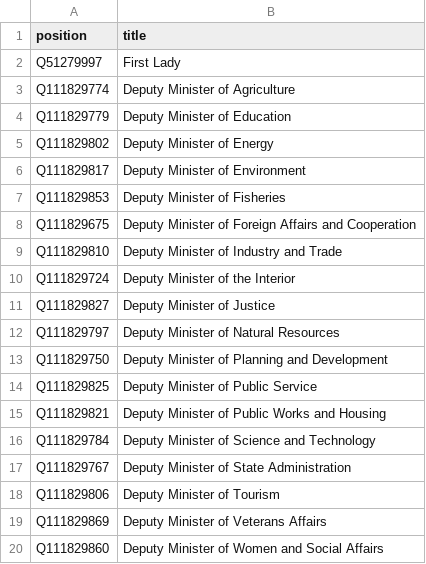
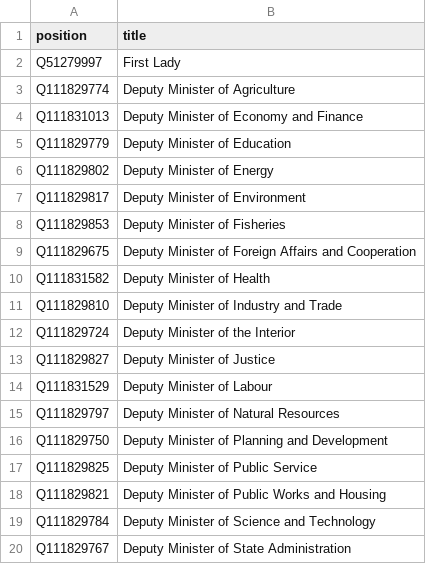
Before and after one commit to every-politician-scrapers/mozambique, a CSV file: wikidata/xtra-positions.csv, drawn as a sheet; only a part is shown; the shorter side is filled out with more unchanged rows.

Commit message:
Add more Deputy Ministerial positions

```diff
--- a/wikidata/xtra-positions.csv
+++ b/wikidata/xtra-positions.csv
@@ -3,2 +3,3 @@ Q51279997,First Lady
 Q111829774,Deputy Minister of Agriculture
+Q111831013,Deputy Minister of Economy and Finance
 Q111829779,Deputy Minister of Education
@@ -8,2 +9,3 @@ Q111829853,Deputy Minister of Fisheries
 Q111829675,Deputy Minister of Foreign Affairs and Cooperation
+Q111831582,Deputy Minister of Health
 Q111829810,Deputy Minister of Industry and Trade
@@ -11,2 +13,3 @@ Q111829724,Deputy Minister of the Interior
 Q111829827,Deputy Minister of Justice
+Q111831529,Deputy Minister of Labour
 Q111829797,Deputy Minister of Natural Resources
```
